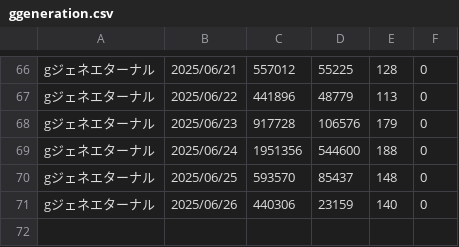
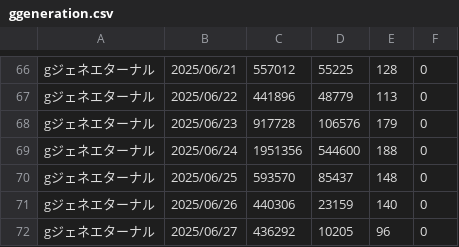
Before and after one commit to iwakiridrcm/youtube-find, a CSV file: ggeneration/ggeneration.csv, drawn as a sheet; only a part is shown, gaps mark what is left out.

```diff
--- a/ggeneration/ggeneration.csv
+++ b/ggeneration/ggeneration.csv
@@ -71 +71,2 @@ gジェネエターナル,2025/06/25,593570,85437,148,0
 gジェネエターナル,2025/06/26,440306,23159,140,0
+gジェネエターナル,2025/06/27,436292,10205,96,0
```
Also changed, not shown: gakumasu/gakumasu.csv, girlsfrontline2exilium/girlsfrontline2exilium.csv, 13 other files.
